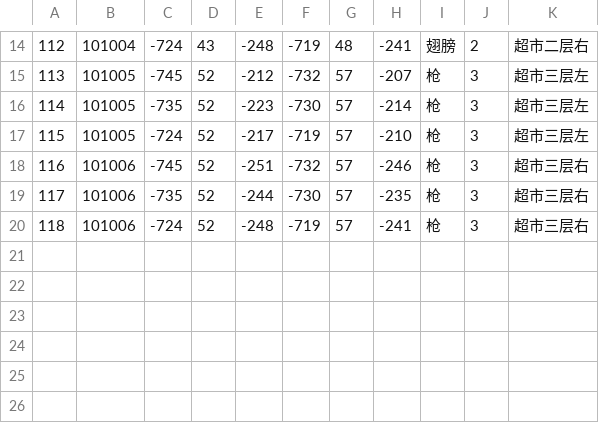
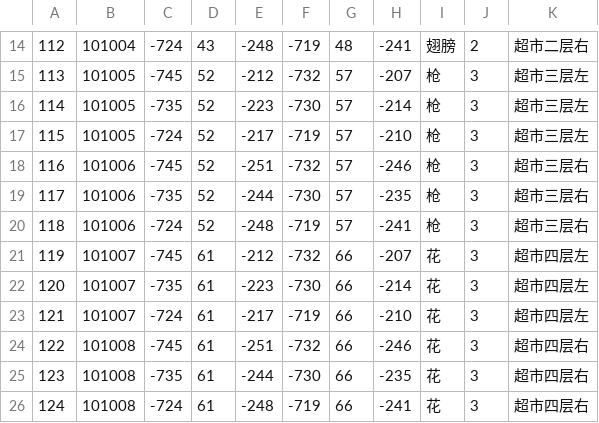
Before and after one commit to heliaoyuan10086/Game, a CSV file: BlockCity/shopHouseConfig.csv, drawn as a sheet; only a part is shown, gaps mark what is left out; the diff names each change by its address in the sheet, - before the commit and + after, or states it on an @@ line.

Commit message:
增加超市商店

```diff
--- a/BlockCity/shopHouseConfig.csv
+++ b/BlockCity/shopHouseConfig.csv
+row 21: 119 | 101007 | -745 | 61 | -212 | -732 | 66 | -207 | 花 | 3 | 超市四层左
+row 22: 120 | 101007 | -735 | 61 | -223 | -730 | 66 | -214 | 花 | 3 | 超市四层左
+row 23: 121 | 101007 | -724 | 61 | -217 | -719 | 66 | -210 | 花 | 3 | 超市四层左
+row 24: 122 | 101008 | -745 | 61 | -251 | -732 | 66 | -246 | 花 | 3 | 超市四层右
+row 25: 123 | 101008 | -735 | 61 | -244 | -730 | 66 | -235 | 花 | 3 | 超市四层右
+row 26: 124 | 101008 | -724 | 61 | -248 | -719 | 66 | -241 | 花 | 3 | 超市四层右
```
